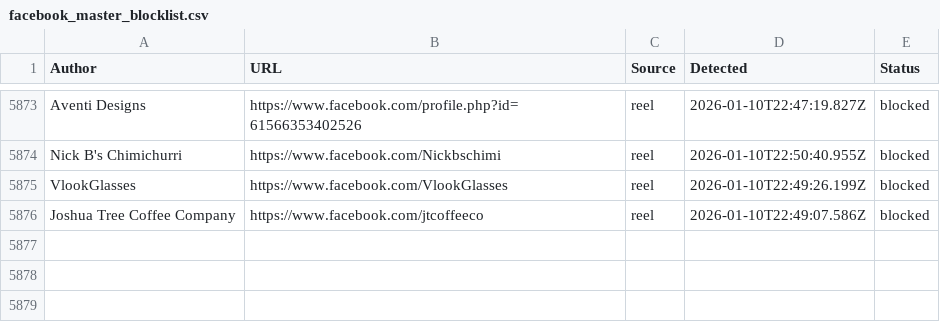
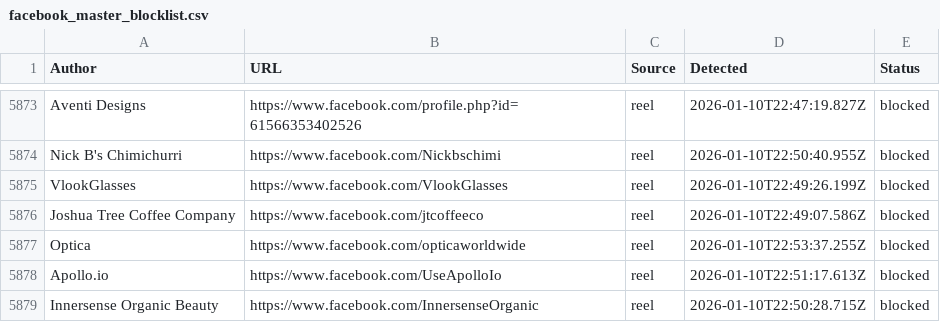
Before and after one commit to SysAdminDoc/AdNull, a CSV file: Blocklists/facebook_master_blocklist.csv, drawn as a sheet; only a part is shown, gaps mark what is left out; the diff names each change by its address in the sheet, - before the commit and + after, or states it on an @@ line.

Commit message:
AdNull sync: +3 new (5878 total)

```diff
--- a/Blocklists/facebook_master_blocklist.csv
+++ b/Blocklists/facebook_master_blocklist.csv
+row 5877: Optica | https://www.facebook.com/opticaworldwide | reel | 2026-01-10T22:53:37.255Z | blocked
+row 5878: Apollo.io | https://www.facebook.com/UseApolloIo | reel | 2026-01-10T22:51:17.613Z | blocked
+row 5879: Innersense Organic Beauty | https://www.facebook.com/InnersenseOrganic | reel | 2026-01-10T22:50:28.715Z | blocked
```
